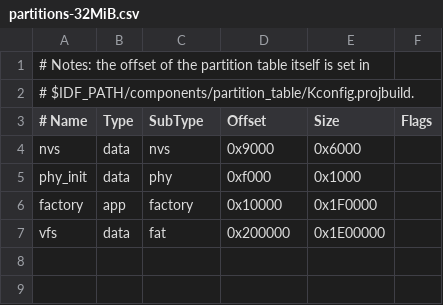
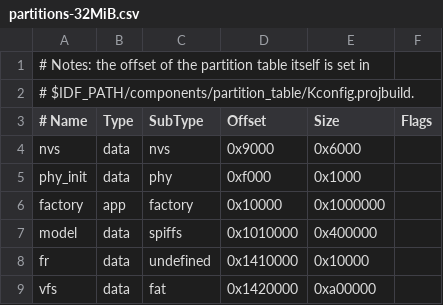
Before and after one commit to monskate/my_micropython, a CSV file: ports/esp32/partitions-32MiB.csv, drawn as a sheet; addresses are those after the commit; the diff names each change by its address in the sheet, - before the commit and + after, or states it on an @@ line.

```diff
--- a/ports/esp32/partitions-32MiB.csv
+++ b/ports/esp32/partitions-32MiB.csv
-E6 (Size): 0x1F0000
+E6 (Size): 0x1000000
+row 7: model | data | spiffs | 0x1010000 | 0x400000
+row 8: fr | data | undefined | 0x1410000 | 0x10000
-D9 (Offset): 0x200000
+D9 (Offset): 0x1420000
-E9 (Size): 0x1E00000
+E9 (Size): 0xa00000
```
Also changed, not shown: 2 other files.
